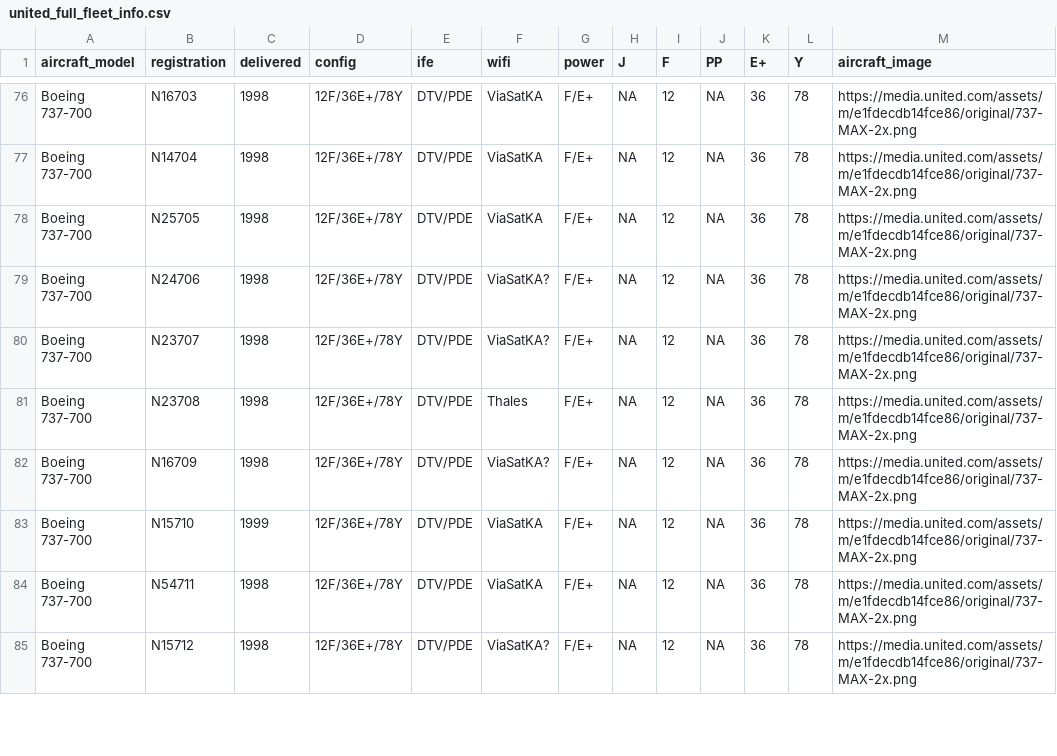
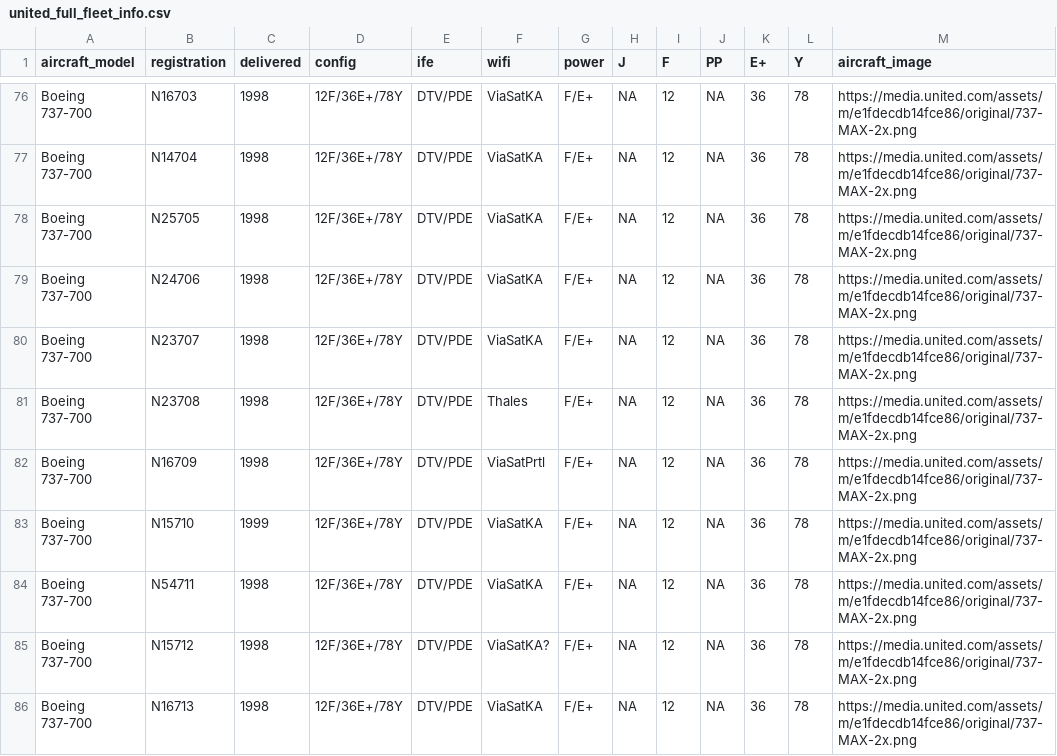
Before and after one commit to mstavro/fleetR, a CSV file: data/united_full_fleet_info.csv, drawn as a sheet; only a part is shown, gaps mark what is left out; the diff covers the shown part only; the diff names each change by its address in the sheet, - before the commit and + after, or states it on an @@ line.

```diff
--- a/data/united_full_fleet_info.csv
+++ b/data/united_full_fleet_info.csv
-F79:F80 (wifi): ViaSatKA?
+F79:F80 (wifi): ViaSatKA
-F82 (wifi): ViaSatKA?
+F82 (wifi): ViaSatPrtl
@@ row 103 moved to row 86: Boeing 737-700 @@
```
Also changed, not shown: 3 added rows, 3 removed rows, 1 moved row and 14 edited cells elsewhere in this file.
